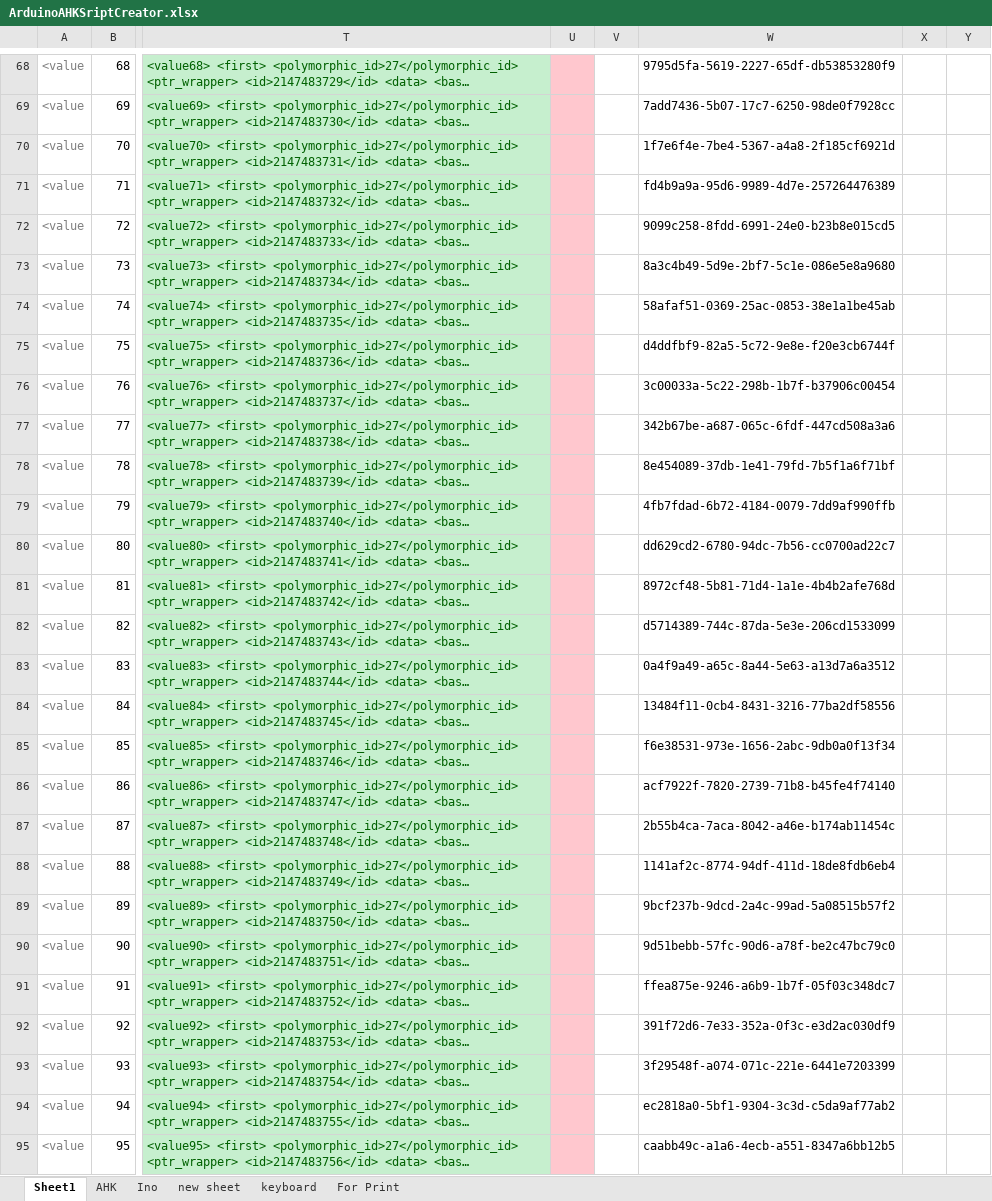
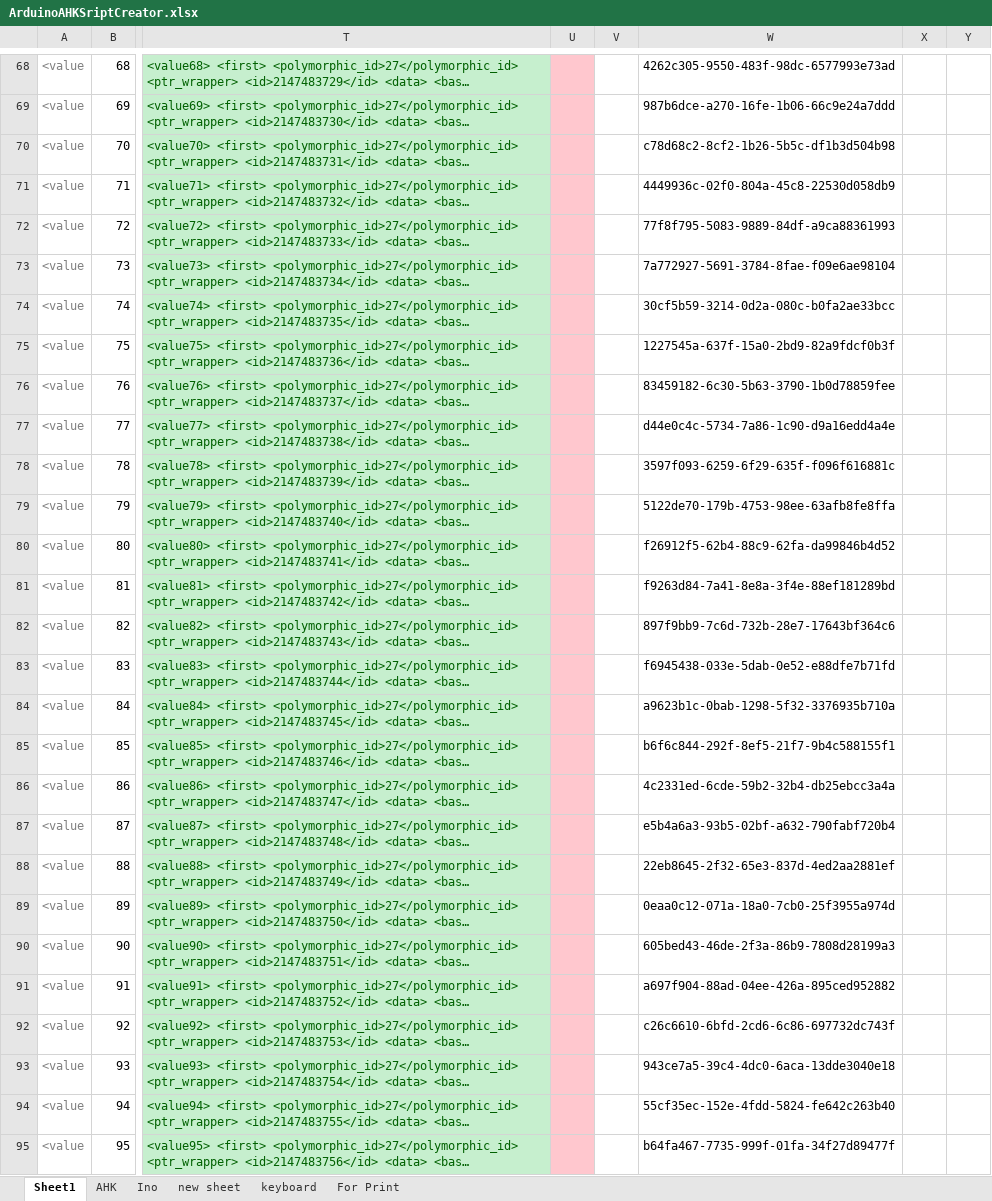
Before and after one commit to last72/Scripts, an Excel workbook: SecondKeyboard/ArduinoPS2/ArduinoAHKSriptCreator.xlsx, sheet Sheet1, drawn as a sheet; only a part is shown, gaps mark what is left out; long unchanged cells end in …; values as stored, in another font and other column widths than the file's, no borders; the diff covers the shown part only; the diff names each change by its address in the sheet, - before the commit and + after, or states it on an @@ line.

```diff
--- a/SecondKeyboard/ArduinoPS2/ArduinoAHKSriptCreator.xlsx (sheet Sheet1)
+++ b/SecondKeyboard/ArduinoPS2/ArduinoAHKSriptCreator.xlsx (sheet Sheet1)
-W68: 9795d5fa-5619-2227-65df-db53853280f9
+W68: 4262c305-9550-483f-98dc-6577993e73ad
-W69: 7add7436-5b07-17c7-6250-98de0f7928cc
+W69: 987b6dce-a270-16fe-1b06-66c9e24a7ddd
-W70: 1f7e6f4e-7be4-5367-a4a8-2f185cf6921d
+W70: c78d68c2-8cf2-1b26-5b5c-df1b3d504b98
-W71: fd4b9a9a-95d6-9989-4d7e-257264476389
+W71: 4449936c-02f0-804a-45c8-22530d058db9
-W72: 9099c258-8fdd-6991-24e0-b23b8e015cd5
+W72: 77f8f795-5083-9889-84df-a9ca88361993
-W73: 8a3c4b49-5d9e-2bf7-5c1e-086e5e8a9680
+W73: 7a772927-5691-3784-8fae-f09e6ae98104
-W74: 58afaf51-0369-25ac-0853-38e1a1be45ab
+W74: 30cf5b59-3214-0d2a-080c-b0fa2ae33bcc
-W75: d4ddfbf9-82a5-5c72-9e8e-f20e3cb6744f
+W75: 1227545a-637f-15a0-2bd9-82a9fdcf0b3f
-W76: 3c00033a-5c22-298b-1b7f-b37906c00454
+W76: 83459182-6c30-5b63-3790-1b0d78859fee
-W77: 342b67be-a687-065c-6fdf-447cd508a3a6
+W77: d44e0c4c-5734-7a86-1c90-d9a16edd4a4e
-W78: 8e454089-37db-1e41-79fd-7b5f1a6f71bf
+W78: 3597f093-6259-6f29-635f-f096f616881c
-W79: 4fb7fdad-6b72-4184-0079-7dd9af990ffb
+W79: 5122de70-179b-4753-98ee-63afb8fe8ffa
-W80: dd629cd2-6780-94dc-7b56-cc0700ad22c7
+W80: f26912f5-62b4-88c9-62fa-da99846b4d52
-W81: 8972cf48-5b81-71d4-1a1e-4b4b2afe768d
+W81: f9263d84-7a41-8e8a-3f4e-88ef181289bd
-W82: d5714389-744c-87da-5e3e-206cd1533099
+W82: 897f9bb9-7c6d-732b-28e7-17643bf364c6
-W83: 0a4f9a49-a65c-8a44-5e63-a13d7a6a3512
+W83: f6945438-033e-5dab-0e52-e88dfe7b71fd
-W84: 13484f11-0cb4-8431-3216-77ba2df58556
+W84: a9623b1c-0bab-1298-5f32-3376935b710a
-W85: f6e38531-973e-1656-2abc-9db0a0f13f34
+W85: b6f6c844-292f-8ef5-21f7-9b4c588155f1
-W86: acf7922f-7820-2739-71b8-b45fe4f74140
+W86: 4c2331ed-6cde-59b2-32b4-db25ebcc3a4a
-W87: 2b55b4ca-7aca-8042-a46e-b174ab11454c
+W87: e5b4a6a3-93b5-02bf-a632-790fabf720b4
-W88: 1141af2c-8774-94df-411d-18de8fdb6eb4
+W88: 22eb8645-2f32-65e3-837d-4ed2aa2881ef
-W89: 9bcf237b-9dcd-2a4c-99ad-5a08515b57f2
+W89: 0eaa0c12-071a-18a0-7cb0-25f3955a974d
-W90: 9d51bebb-57fc-90d6-a78f-be2c47bc79c0
+W90: 605bed43-46de-2f3a-86b9-7808d28199a3
-W91: ffea875e-9246-a6b9-1b7f-05f03c348dc7
+W91: a697f904-88ad-04ee-426a-895ced952882
-W92: 391f72d6-7e33-352a-0f3c-e3d2ac030df9
+W92: c26c6610-6bfd-2cd6-6c86-697732dc743f
-W93: 3f29548f-a074-071c-221e-6441e7203399
+W93: 943ce7a5-39c4-4dc0-6aca-13dde3040e18
-W94: ec2818a0-5bf1-9304-3c3d-c5da9af77ab2
+W94: 55cf35ec-152e-4fdd-5824-fe642c263b40
-W95: caabb49c-a1a6-4ecb-a551-8347a6bb12b5
+W95: b64fa467-7735-999f-01fa-34f27d89477f
```
Also changed, not shown: 34 edited cells elsewhere in this sheet, sheet For Print, sheet keyboard.
